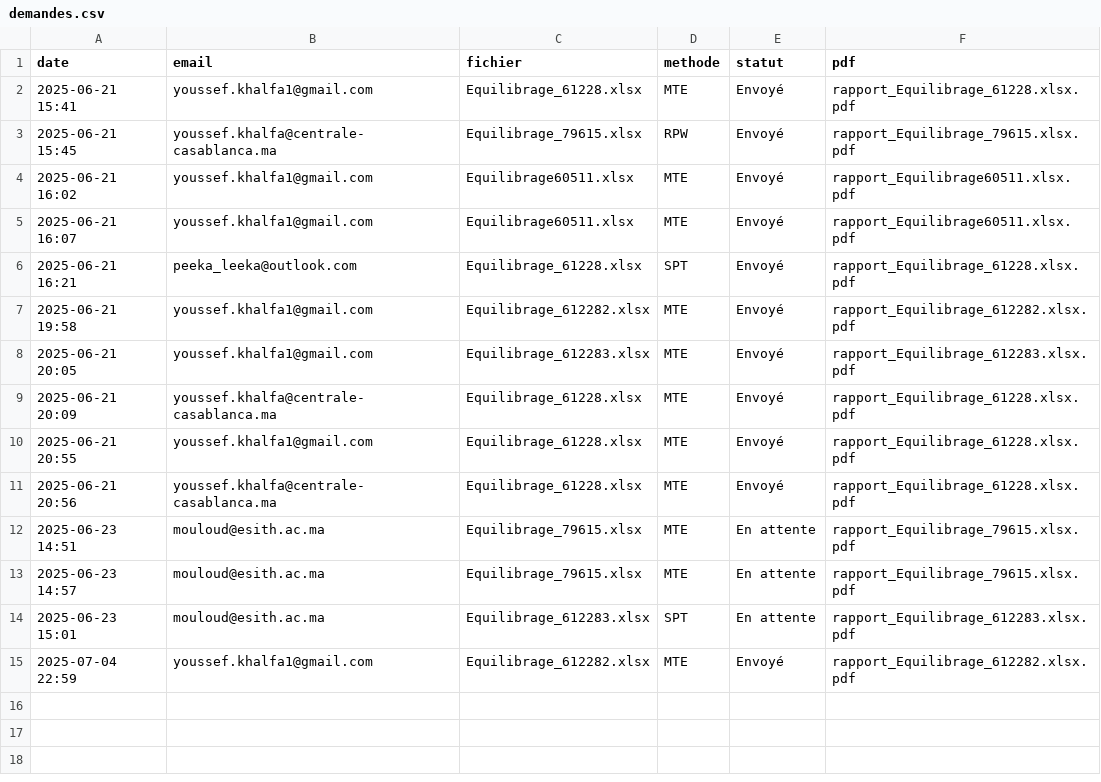
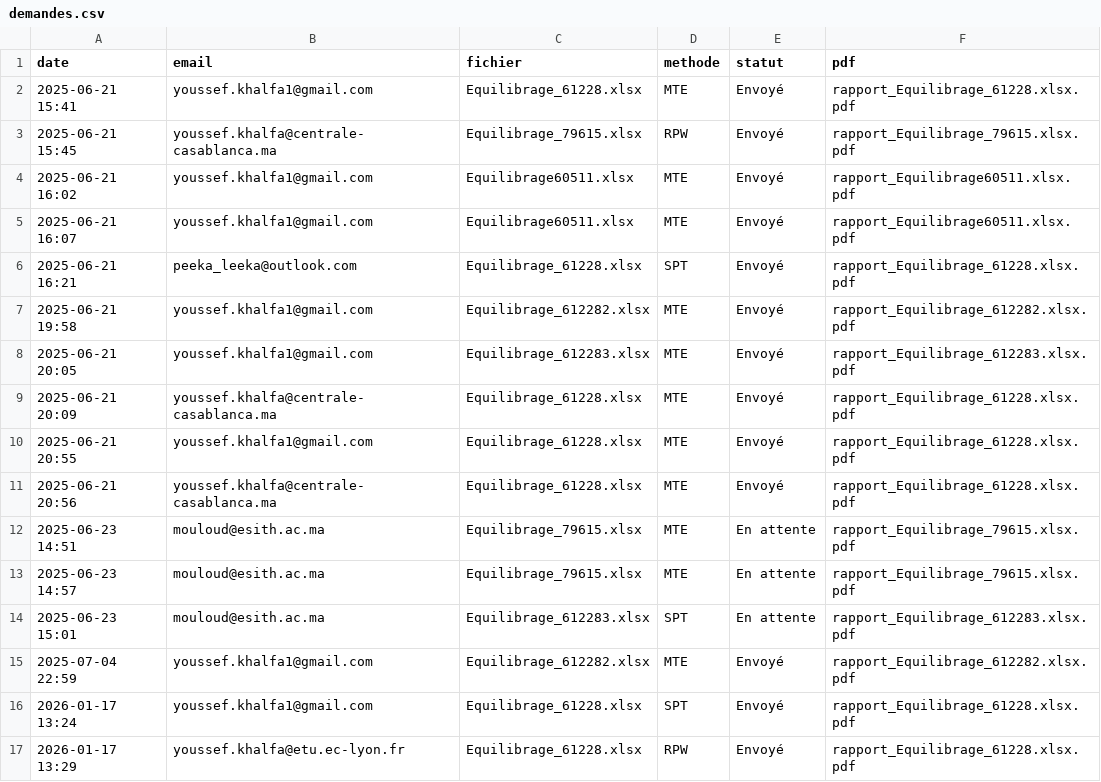
Before and after one commit to khalfaECL/FLB-Line-Balancing, a CSV file: demandes.csv, drawn as a sheet.

```diff
--- a/demandes.csv
+++ b/demandes.csv
@@ -15 +15,3 @@ date,email,fichier,methode,statut,pdf
 2025-07-04 22:59,youssef.khalfa1@gmail.com,Equilibrage_612282.xlsx,MTE,Envoyé,rapport_Equilibrage_612282.xlsx.pdf
+2026-01-17 13:24,youssef.khalfa1@gmail.com,Equilibrage_61228.xlsx,SPT,Envoyé,rapport_Equilibrage_61228.xlsx.pdf
+2026-01-17 13:29,youssef.khalfa@etu.ec-lyon.fr,Equilibrage_61228.xlsx,RPW,Envoyé,rapport_Equilibrage_61228.xlsx.pdf
```
Also changed, not shown: 47 other files.
